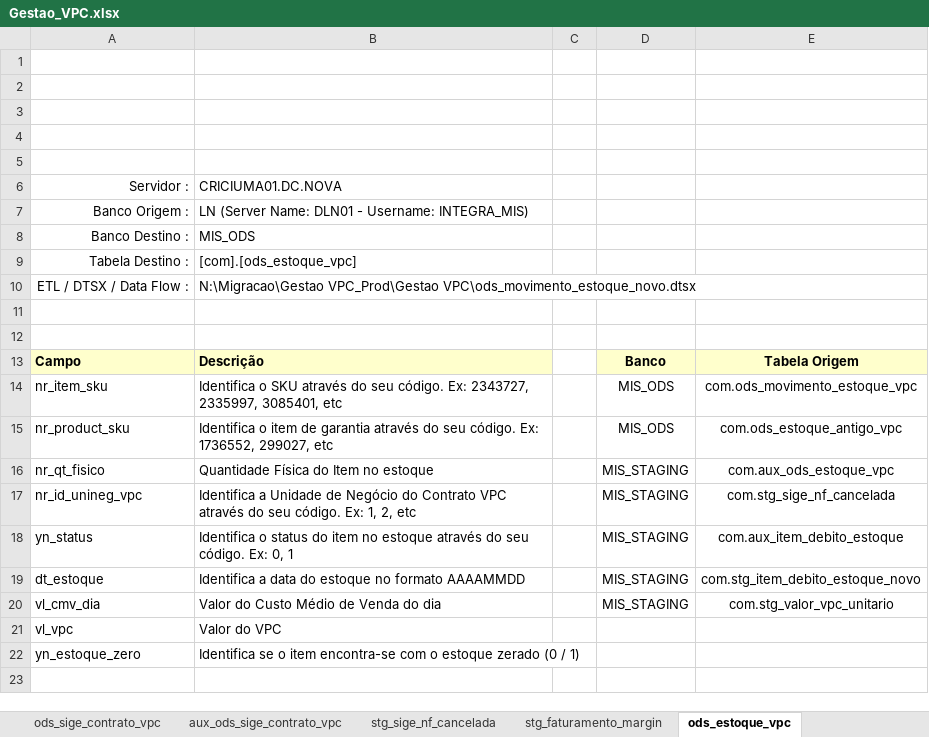
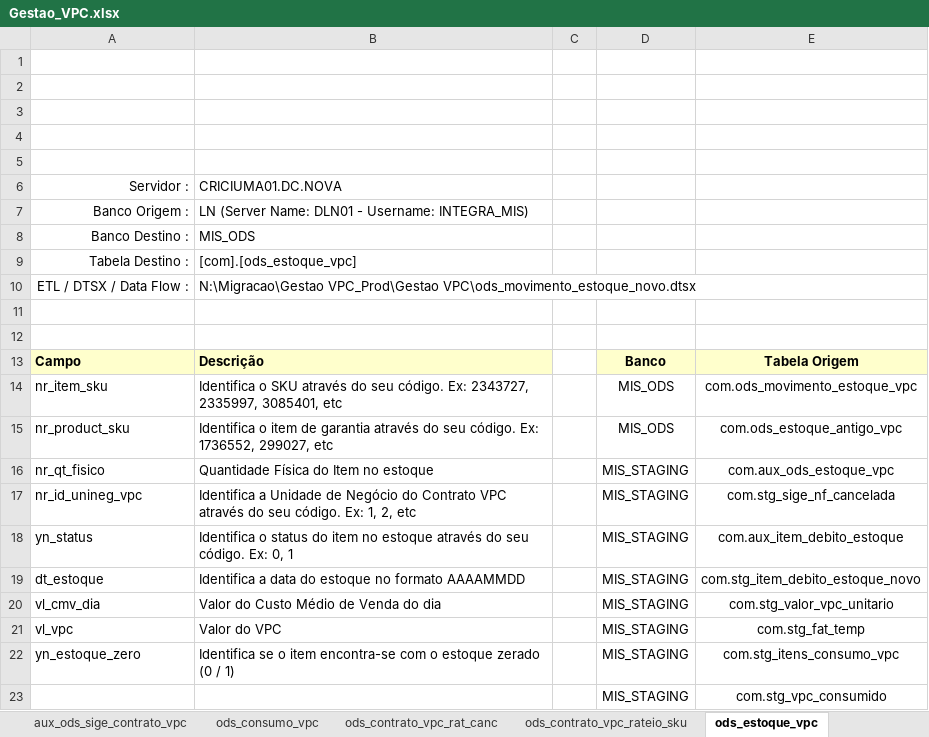
Before and after one commit to patricknaka/Nova, an Excel workbook: Documentação/Planilhas/Layouts/Gestao_VPC.xlsx, sheet ods_estoque_vpc, drawn as a sheet; values as stored, in another font and other column widths than the file's, no borders; charts and pictures not drawn; the diff names each change by its address in the sheet, - before the commit and + after, or states it on an @@ line.

```diff
--- a/Documentação/Planilhas/Layouts/Gestao_VPC.xlsx (sheet ods_estoque_vpc)
+++ b/Documentação/Planilhas/Layouts/Gestao_VPC.xlsx (sheet ods_estoque_vpc)
+sheet tab: ods_consumo_vpc
+sheet tab: ods_contrato_vpc_rateio_sku
-D21:D22: (empty)
+D21:D22: MIS_STAGING
-E21: (empty)
+E21: com.stg_fat_temp
-E22: (empty)
+E22: com.stg_itens_consumo_vpc
+row 23:  |  |  | MIS_STAGING | com.stg_vpc_consumido
```
Also changed, not shown: sheet Resumo, sheet stg_valor_vpc_unitario, sheet stg_faturamento_margin, other sheet tabs, charts or pictures, Documentação/Planilhas/Mapeamento Stage LN.xlsx, 1 other file.
